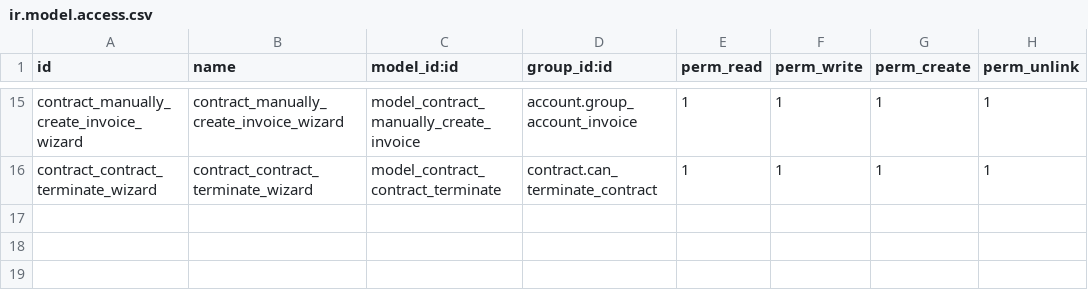
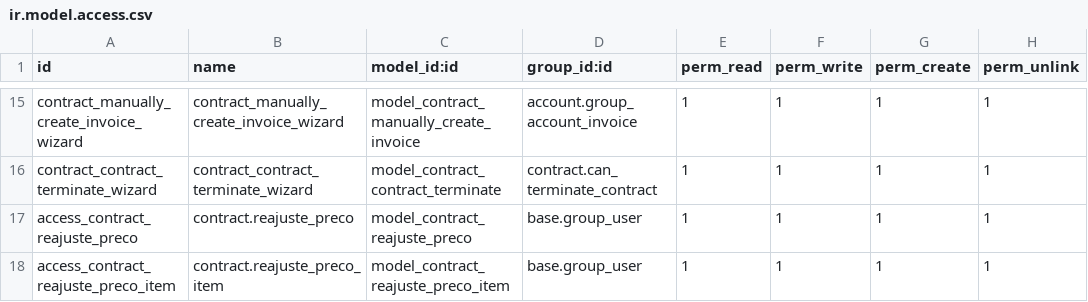
Before and after one commit to focvs-erp/contract, a CSV file: contract/security/ir.model.access.csv, drawn as a sheet; only a part is shown, gaps mark what is left out.

Commit message:
inclusão do reajuste preço no aplicativo contract

```diff
--- a/contract/security/ir.model.access.csv
+++ b/contract/security/ir.model.access.csv
@@ -16 +16,3 @@
 "contract_contract_terminate_wizard","contract_contract_terminate_wizard","model_contract_contract_terminate","contract.can_terminate_contract",1,1,1,1
+"access_contract_reajuste_preco","contract.reajuste_preco","model_contract_reajuste_preco","base.group_user","1","1","1","1"
+"access_contract_reajuste_preco_item","contract.reajuste_preco_item","model_contract_reajuste_preco_item","base.group_user","1","1","1","1"
```
Also changed, not shown: 6 other files.
